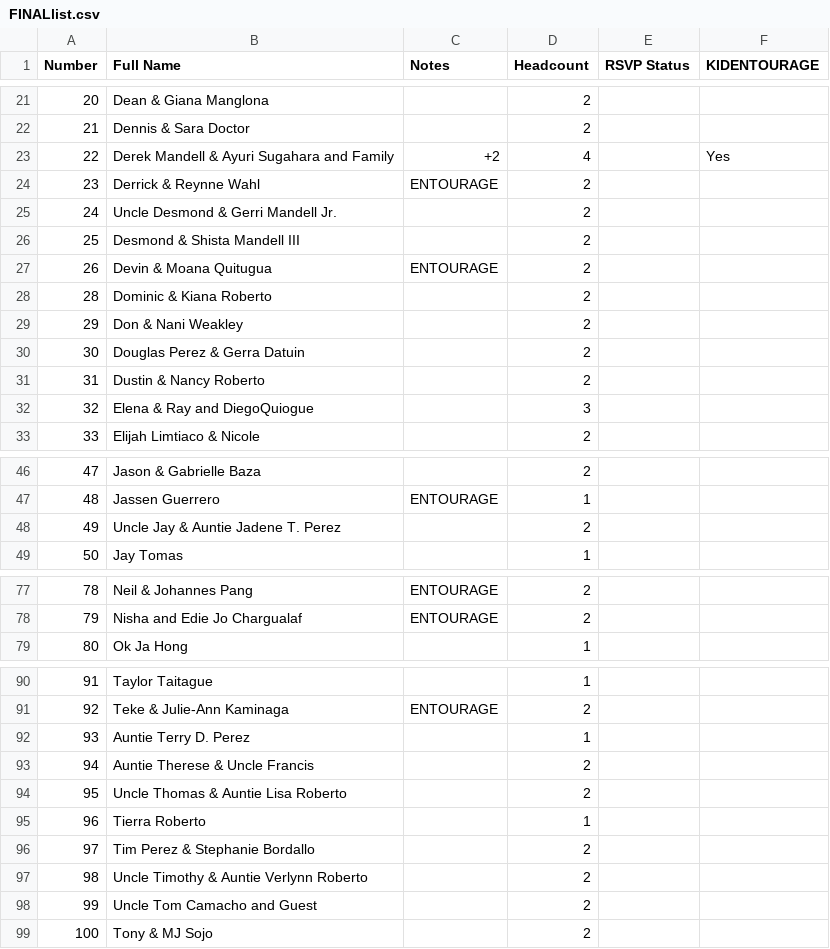
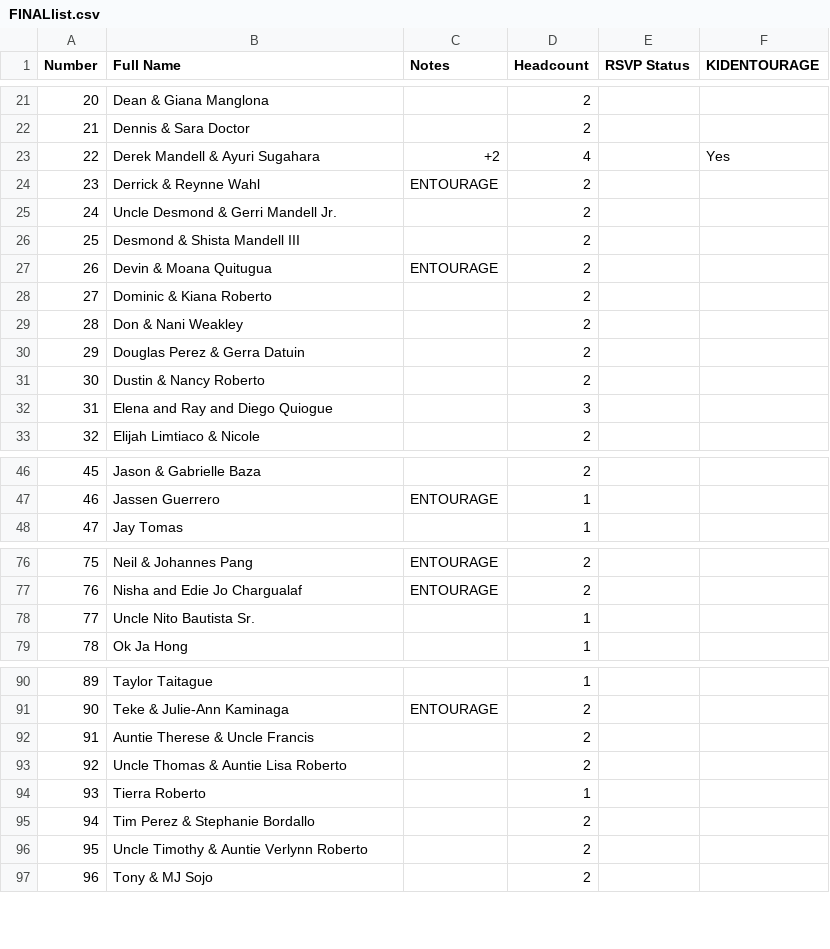
Before and after one commit to SHISLER671/WeddingWebsite, a CSV file: FINALlist.csv, drawn as a sheet; only a part is shown, gaps mark what is left out; removed rows and columns are numbered as before the commit, all else as after; the diff covers the shown part only; the diff names each change by its address in the sheet, - before the commit and + after, or states it on an @@ line.

```diff
--- a/FINALlist.csv
+++ b/FINALlist.csv
-B23 (Full Name): Derek Mandell & Ayuri Sugahara and Family
+B23 (Full Name): Derek Mandell & Ayuri Sugahara
@@ column A (Number) renumbered from row 28 down @@
-B32 (Full Name): Elena & Ray and DiegoQuiogue
+B32 (Full Name): Elena and Ray and Diego Quiogue
-row 48: 49 | Uncle Jay & Auntie Jadene T. Perez |  | 2
+row 78: 77 | Uncle Nito Bautista Sr. |  | 1
-row 92: 93 | Auntie Terry D. Perez |  | 1
-row 98: 99 | Uncle Tom Camacho and Guest |  | 2
```
Also changed, not shown: 1 moved row elsewhere in this file, MASTERGUESTLIST.csv, 36 other files.
